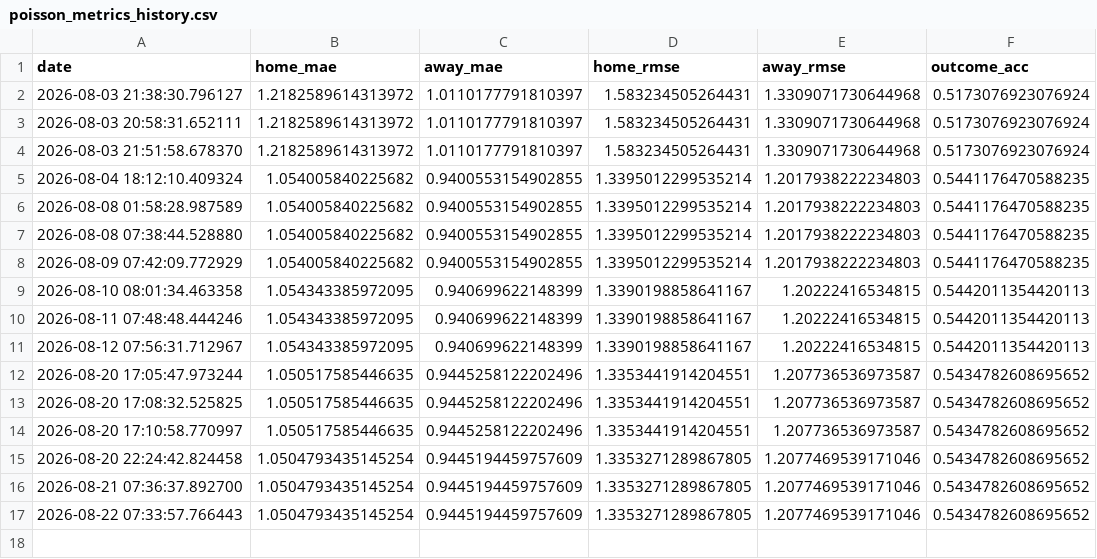
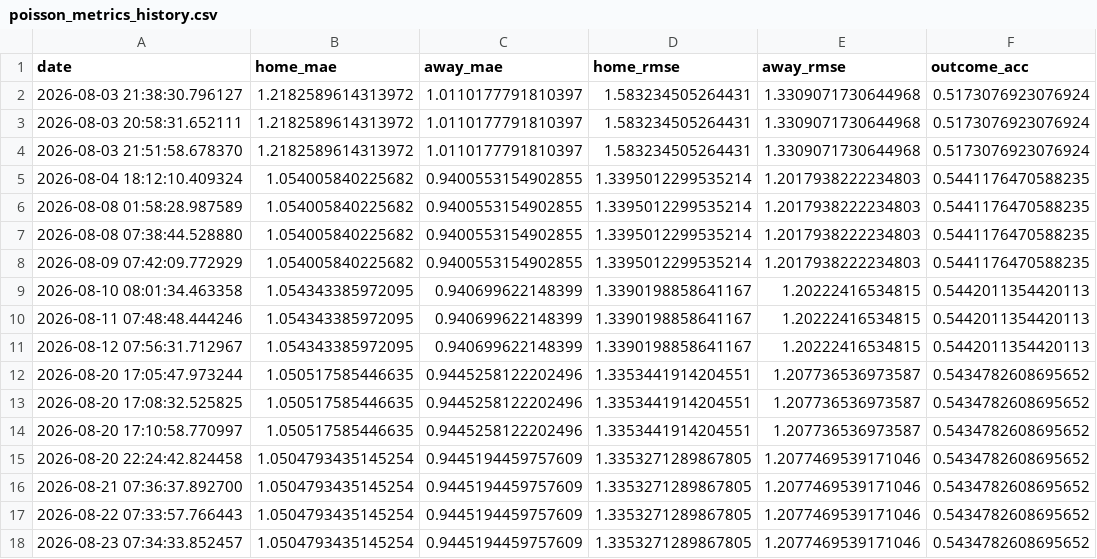
Before and after one commit to gmalbert/netherlands-soccer, a CSV file: data_files/poisson_metrics_history.csv, drawn as a sheet; the diff names each change by its address in the sheet, - before the commit and + after, or states it on an @@ line.

```diff
--- a/data_files/poisson_metrics_history.csv
+++ b/data_files/poisson_metrics_history.csv
+row 18: 2026-08-23 07:34:33.852457 | 1.0504793435145254 | 0.9445194459757609 | 1.3353271289867805 | 1.2077469539171046 | 0.5434782608695652
```
Also changed, not shown: data_files/upcoming_fixtures.csv, data_files/upcoming_predictions.csv, 8 other files.
